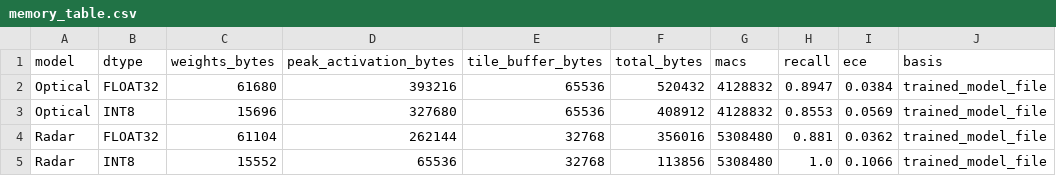
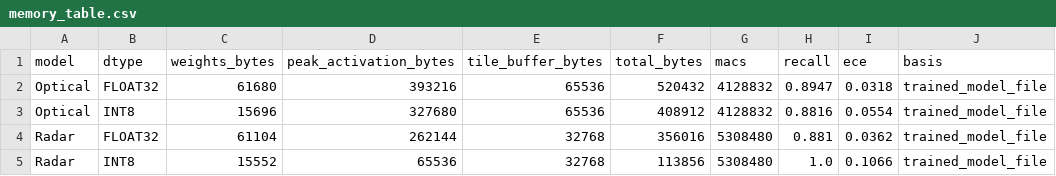
Before and after one commit to Madhavan777/Orbit-Prism, a CSV file: results/memory_table.csv, drawn as a sheet.

```diff
--- a/results/memory_table.csv
+++ b/results/memory_table.csv
@@ -1,4 +1,4 @@
 model,dtype,weights_bytes,peak_activation_bytes,tile_buffer_bytes,total_bytes,macs,recall,ece,basis
-Optical,FLOAT32,61680,393216,65536,520432,4128832,0.8947,0.0384,trained_model_file
-Optical,INT8,15696,327680,65536,408912,4128832,0.8553,0.0569,trained_model_file
+Optical,FLOAT32,61680,393216,65536,520432,4128832,0.8947,0.0318,trained_model_file
+Optical,INT8,15696,327680,65536,408912,4128832,0.8816,0.0554,trained_model_file
 Radar,FLOAT32,61104,262144,32768,356016,5308480,0.881,0.0362,trained_model_file
```
Also changed, not shown: results/scores_optical_int8.csv, 3 other files.
